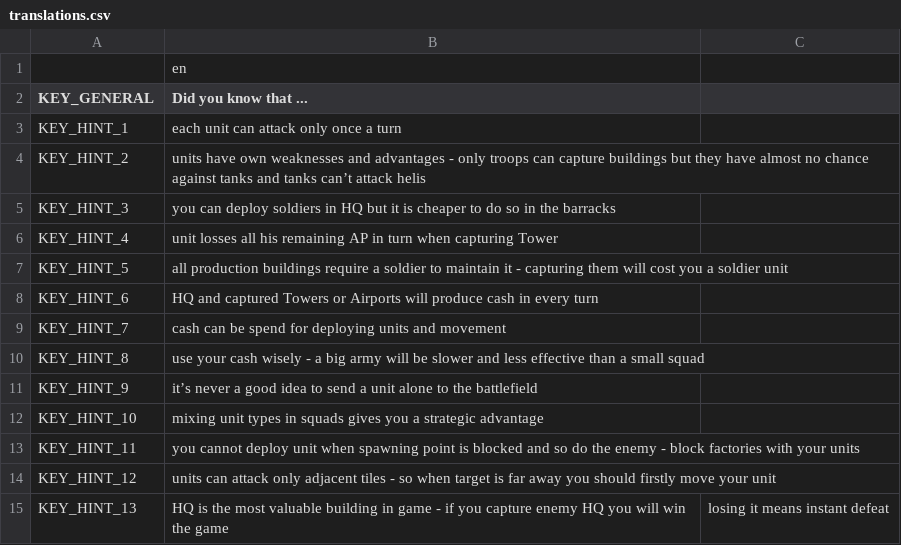
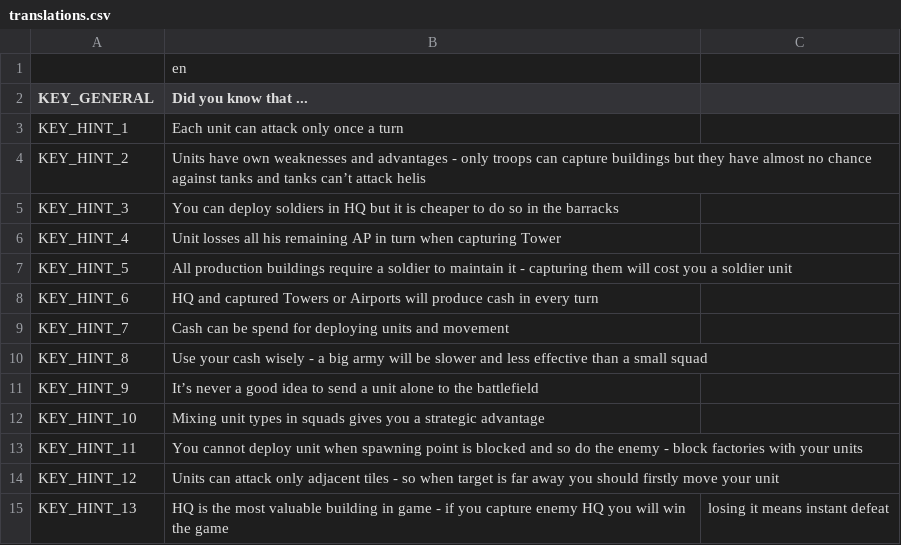
Before and after one commit to w84death/Tanks-of-Freedom, a CSV file: translations/translations.csv, drawn as a sheet; the diff names each change by its address in the sheet, - before the commit and + after, or states it on an @@ line.

Commit message:
some translations fixes and settings

```diff
--- a/translations/translations.csv
+++ b/translations/translations.csv
-B3 (Did you know that ...): each unit can attack only once a turn
+B3 (Did you know that ...): Each unit can attack only once a turn
-B4 (Did you know that ...): units have own…
+B4 (Did you know that ...): Units have own…
-B5 (Did you know that ...): you can deploy…
+B5 (Did you know that ...): You can deploy…
-B6 (Did you know that ...): unit losses all…
+B6 (Did you know that ...): Unit losses all…
-B7 (Did you know that ...): all production buildings…
+B7 (Did you know that ...): All production buildings…
-B9 (Did you know that ...): cash can be…
+B9 (Did you know that ...): Cash can be…
-B10 (Did you know that ...): use your cash…
+B10 (Did you know that ...): Use your cash…
-B11 (Did you know that ...): it’s never a…
+B11 (Did you know that ...): It’s never a…
-B12 (Did you know that ...): mixing unit types…
+B12 (Did you know that ...): Mixing unit types…
-B13 (Did you know that ...): you cannot deploy…
+B13 (Did you know that ...): You cannot deploy…
-B14 (Did you know that ...): units can attack…
+B14 (Did you know that ...): Units can attack…
```
Also changed, not shown: 4 other files.
